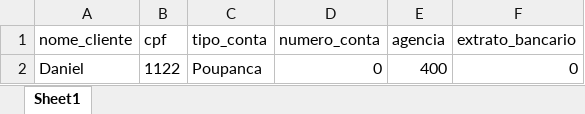
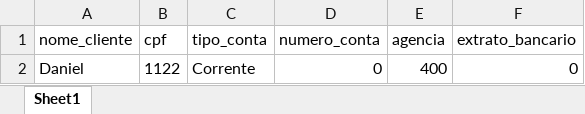
Before and after one commit to a-sales/Aula_POO, an Excel workbook: cliente_banco_Tabajara.xlsx, sheet Sheet1, drawn as a sheet; values as stored, in another font and other column widths than the file's, no borders; the diff names each change by its address in the sheet, - before the commit and + after, or states it on an @@ line.

```diff
--- a/cliente_banco_Tabajara.xlsx (sheet Sheet1)
+++ b/cliente_banco_Tabajara.xlsx (sheet Sheet1)
-C2 (tipo_conta): Poupanca
+C2 (tipo_conta): Corrente
```
Also changed, not shown: 2 other files.
